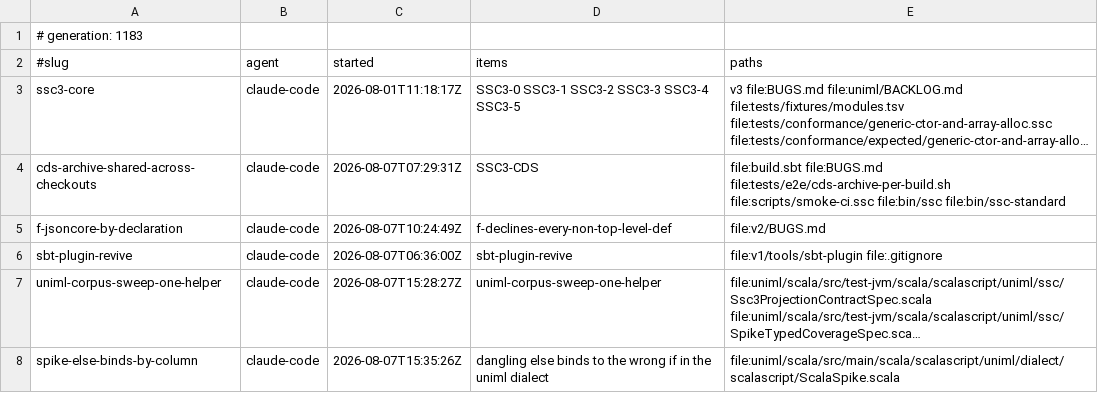
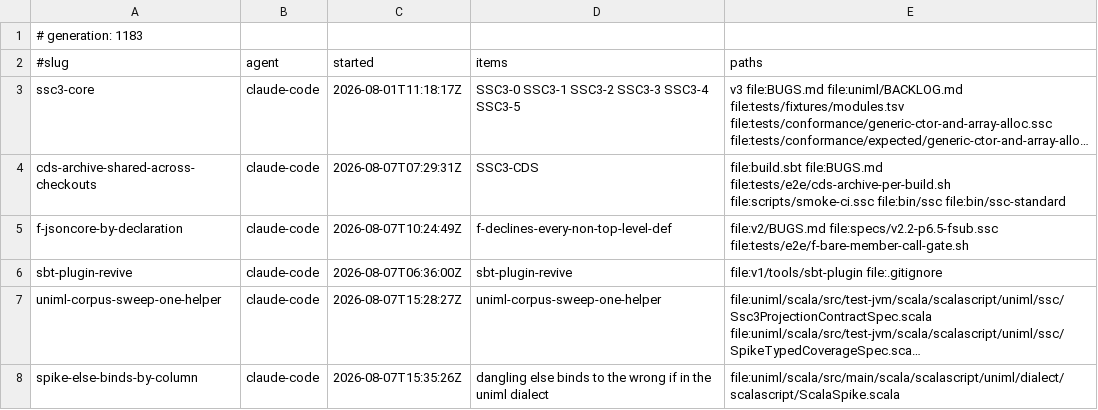
Before and after one commit to sergey-scherbina/scalascript, a TSV file: .work/active/LEDGER.tsv, drawn as a sheet; long unchanged cells end in …; the diff names each change by its address in the sheet, - before the commit and + after, or states it on an @@ line.

Commit message:
claim-update: f-jsoncore-by-declaration — fsub.ssc and its gate, for the parse-stop fix

```diff
--- a/.work/active/LEDGER.tsv
+++ b/.work/active/LEDGER.tsv
-E5 (paths): file:v2/BUGS.md
+E5 (paths): file:v2/BUGS.md file:specs/v2.2-p6.5-fsub.ssc file:tests/e2e/f-bare-member-call-gate.sh
```
Also changed, not shown: 1 other file.
